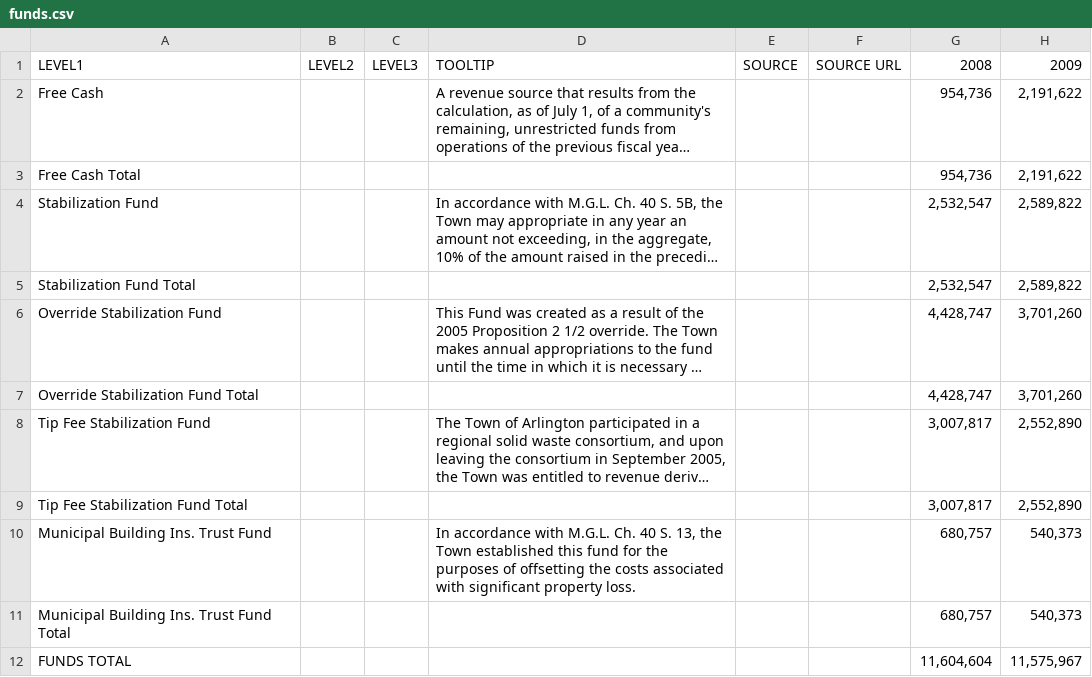
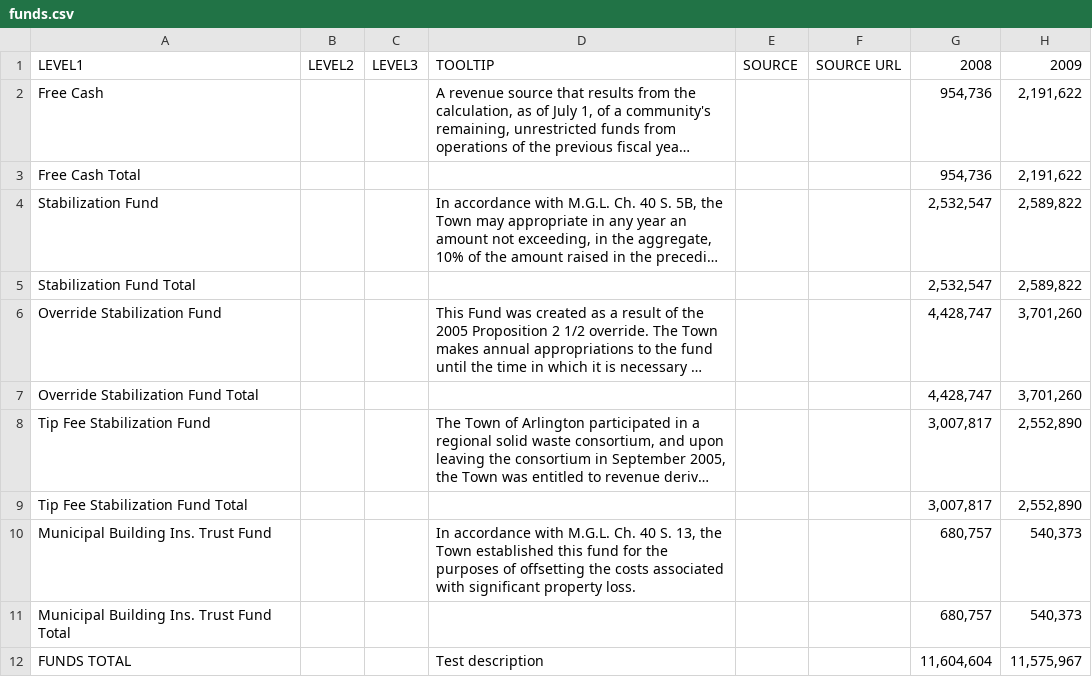
Before and after one commit to goinvo/Visual-Town-Budget, a CSV file: src/httpdocs/data/processing/funds.csv, drawn as a sheet; only a part is shown; long unchanged cells end in …; the diff names each change by its address in the sheet, - before the commit and + after, or states it on an @@ line.

```diff
--- a/src/httpdocs/data/processing/funds.csv
+++ b/src/httpdocs/data/processing/funds.csv
-D12: (empty)
+D12: Test description
```
Also changed, not shown: src/httpdocs/data/processing/expenses.csv, 8 other files.
